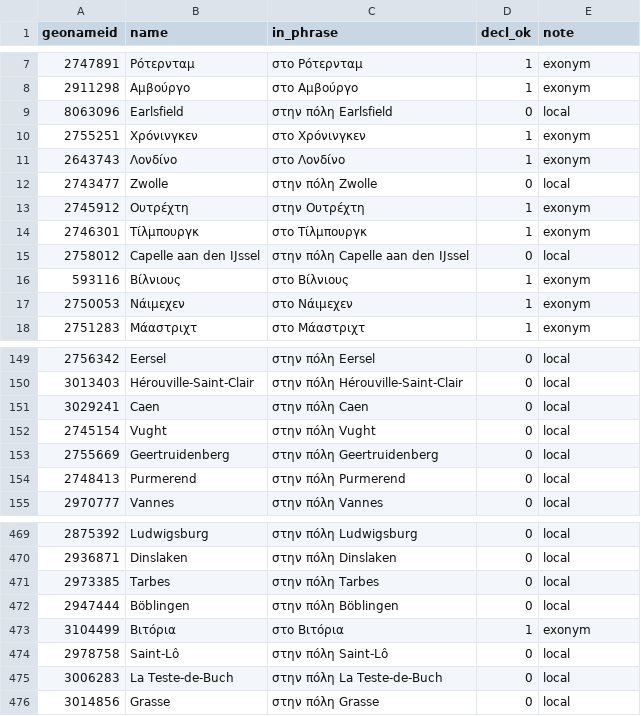
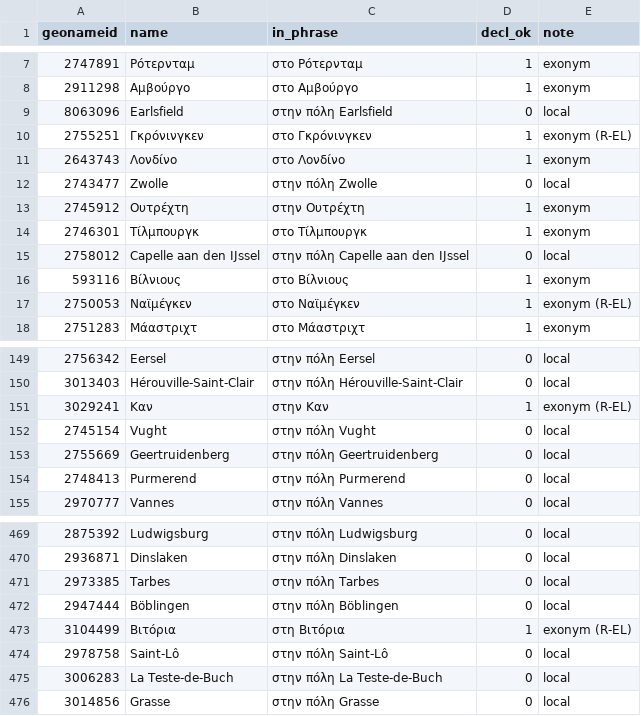
Before and after one commit to hemptoon/blokvolt-rs, a CSV file: content/world/i18n/el/cities.csv, drawn as a sheet; only a part is shown, gaps mark what is left out.

```diff
--- a/content/world/i18n/el/cities.csv
+++ b/content/world/i18n/el/cities.csv
@@ -9,3 +9,3 @@ geonameid,name,in_phrase,decl_ok,note
 8063096,Earlsfield,στην πόλη Earlsfield,0,local
-2755251,Χρόνινγκεν,στο Χρόνινγκεν,1,exonym
+2755251,Γκρόνινγκεν,στο Γκρόνινγκεν,1,exonym (R-EL)
 2643743,Λονδίνο,στο Λονδίνο,1,exonym
@@ -16,3 +16,3 @@ geonameid,name,in_phrase,decl_ok,note
 593116,Βίλνιους,στο Βίλνιους,1,exonym
-2750053,Νάιμεχεν,στο Νάιμεχεν,1,exonym
+2750053,Ναϊμέγκεν,στο Ναϊμέγκεν,1,exonym (R-EL)
 2751283,Μάαστριχτ,στο Μάαστριχτ,1,exonym
@@ -150,3 +150,3 @@ geonameid,name,in_phrase,decl_ok,note
 3013403,Hérouville-Saint-Clair,στην πόλη Hérouville-Saint-Clair,0,local
-3029241,Caen,στην πόλη Caen,0,local
+3029241,Καν,στην Καν,1,exonym (R-EL)
 2745154,Vught,στην πόλη Vught,0,local
@@ -472,3 +472,3 @@ geonameid,name,in_phrase,decl_ok,note
 2947444,Böblingen,στην πόλη Böblingen,0,local
-3104499,Βιτόρια,στο Βιτόρια,1,exonym
+3104499,Βιτόρια,στη Βιτόρια,1,exonym (R-EL)
 2978758,Saint-Lô,στην πόλη Saint-Lô,0,local
```
Also changed, not shown: content/world/i18n/el/countries.csv, 6 other files.
